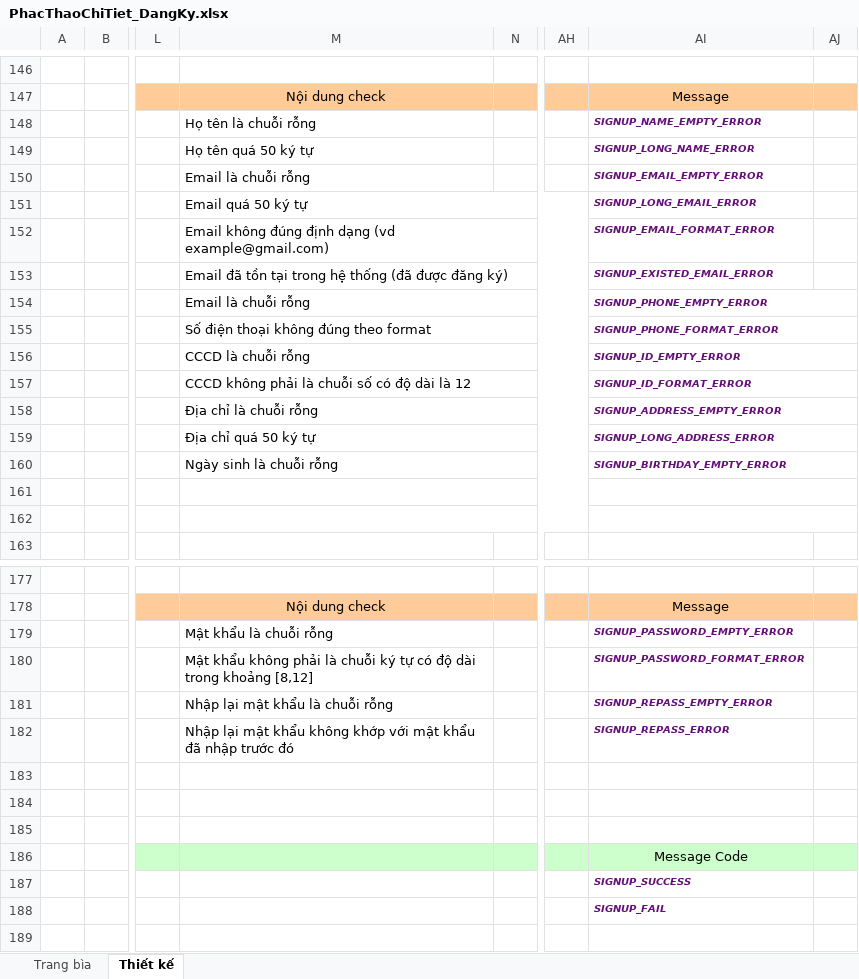
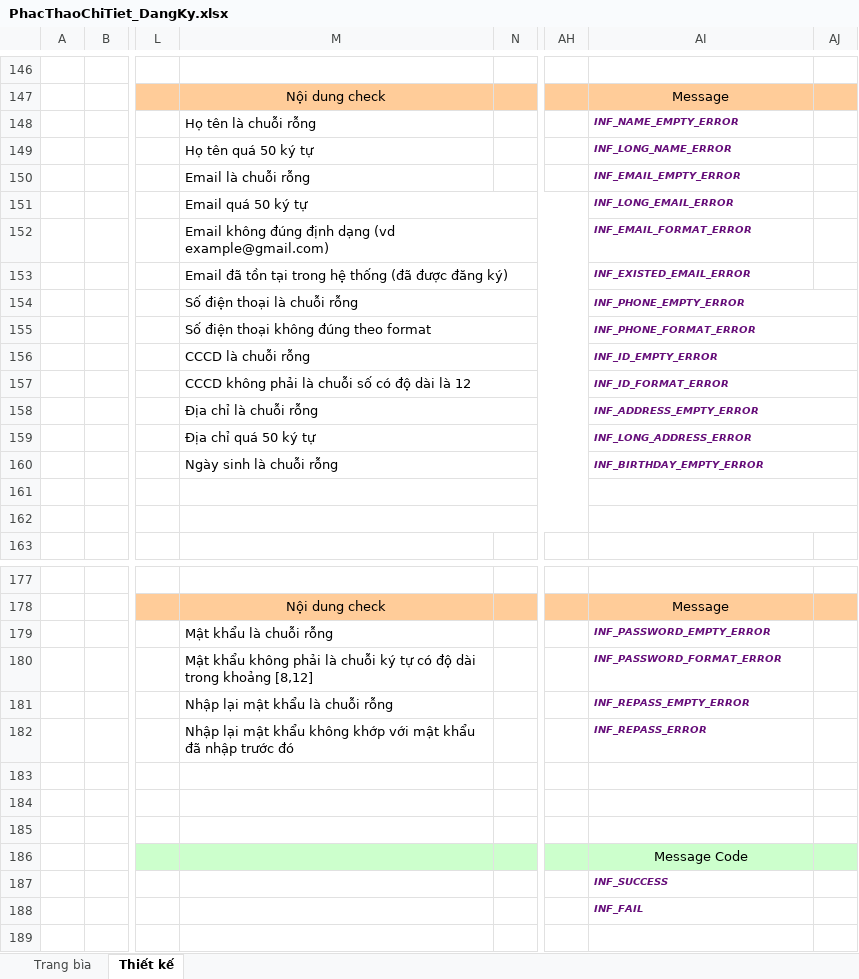
Before and after one commit to vynguyen279/CinemaManagement, an Excel workbook: Báo Cáo/Tuần 3/PhacThaoChiTiet_DangKy.xlsx, sheet Thiết kế, drawn as a sheet; only a part is shown, gaps mark what is left out; values as stored, in another font and other column widths than the file's, no borders; charts and pictures not drawn; the diff names each change by its address in the sheet, - before the commit and + after, or states it on an @@ line.

```diff
--- a/Báo Cáo/Tuần 3/PhacThaoChiTiet_DangKy.xlsx (sheet Thiết kế)
+++ b/Báo Cáo/Tuần 3/PhacThaoChiTiet_DangKy.xlsx (sheet Thiết kế)
-AI148: SIGNUP_NAME_EMPTY_ERROR
+AI148: INF_NAME_EMPTY_ERROR
-AI149: SIGNUP_LONG_NAME_ERROR
+AI149: INF_LONG_NAME_ERROR
-AI150: SIGNUP_EMAIL_EMPTY_ERROR
+AI150: INF_EMAIL_EMPTY_ERROR
-AI151: SIGNUP_LONG_EMAIL_ERROR
+AI151: INF_LONG_EMAIL_ERROR
-AI152: SIGNUP_EMAIL_FORMAT_ERROR
+AI152: INF_EMAIL_FORMAT_ERROR
-AI153: SIGNUP_EXISTED_EMAIL_ERROR
+AI153: INF_EXISTED_EMAIL_ERROR
-M154: Email là chuỗi rỗng
+M154: Số điện thoại là chuỗi rỗng
-AI154: SIGNUP_PHONE_EMPTY_ERROR
+AI154: INF_PHONE_EMPTY_ERROR
-AI155: SIGNUP_PHONE_FORMAT_ERROR
+AI155: INF_PHONE_FORMAT_ERROR
-AI156: SIGNUP_ID_EMPTY_ERROR
+AI156: INF_ID_EMPTY_ERROR
-AI157: SIGNUP_ID_FORMAT_ERROR
+AI157: INF_ID_FORMAT_ERROR
-AI158: SIGNUP_ADDRESS_EMPTY_ERROR
+AI158: INF_ADDRESS_EMPTY_ERROR
-AI159: SIGNUP_LONG_ADDRESS_ERROR
+AI159: INF_LONG_ADDRESS_ERROR
-AI160: SIGNUP_BIRTHDAY_EMPTY_ERROR
+AI160: INF_BIRTHDAY_EMPTY_ERROR
-AI179: SIGNUP_PASSWORD_EMPTY_ERROR
+AI179: INF_PASSWORD_EMPTY_ERROR
-AI180: SIGNUP_PASSWORD_FORMAT_ERROR
+AI180: INF_PASSWORD_FORMAT_ERROR
-AI181: SIGNUP_REPASS_EMPTY_ERROR
+AI181: INF_REPASS_EMPTY_ERROR
-AI182: SIGNUP_REPASS_ERROR
+AI182: INF_REPASS_ERROR
-AI187: SIGNUP_SUCCESS
+AI187: INF_SUCCESS
-AI188: SIGNUP_FAIL
+AI188: INF_FAIL
```
Also changed, not shown: charts or pictures, Báo Cáo/Tuần 3/PhacThaoChiTiet_ThemLichChieu.xlsx, Báo Cáo/Tuần 3/PhacThaoChiTiet_ThemPhong.xlsx, 8 other files.
